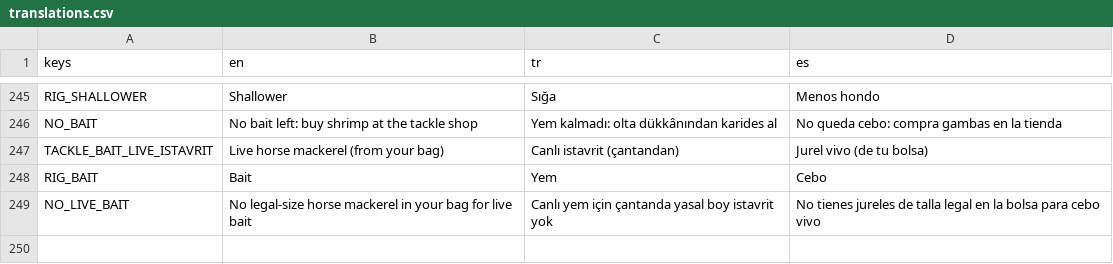
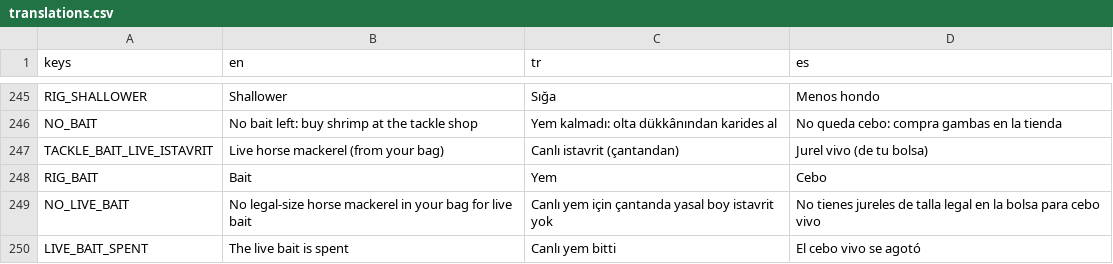
Before and after one commit to nextlevelcorp/mera, a CSV file: game/locale/translations.csv, drawn as a sheet; only a part is shown, gaps mark what is left out.

```diff
--- a/game/locale/translations.csv
+++ b/game/locale/translations.csv
@@ -249 +249,2 @@ RIG_BAIT,Bait,Yem,Cebo
 NO_LIVE_BAIT,No legal-size horse mackerel in your bag for live bait,Canlı yem için çantanda yasal boy istavrit yok,No tienes jureles de talla legal en la bolsa para cebo vivo
+LIVE_BAIT_SPENT,The live bait is spent,Canlı yem bitti,El cebo vivo se agotó
```
Also changed, not shown: 12 other files.
